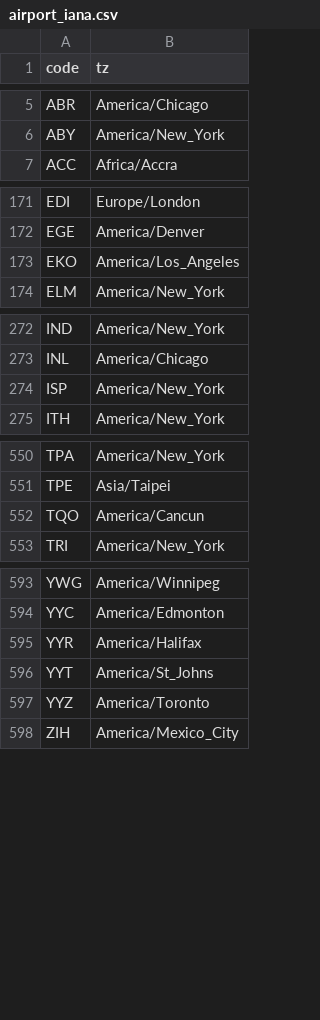
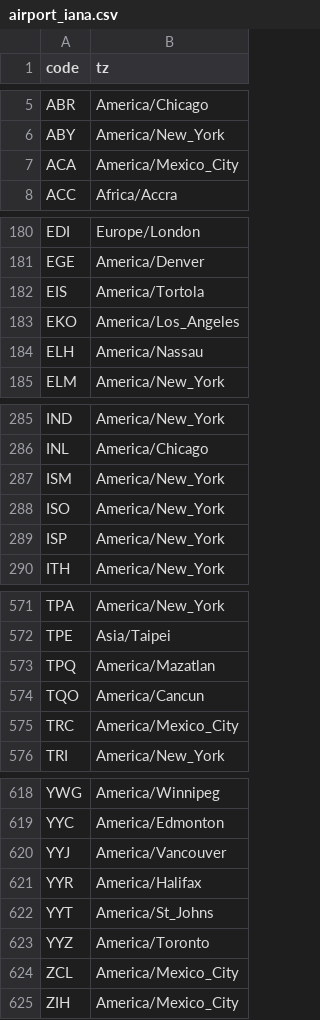
Before and after one commit to benaiahaianeb/empty-seats, a CSV file: data/airport_iana.csv, drawn as a sheet; only a part is shown, gaps mark what is left out; the diff covers the shown part only; the diff names each change by its address in the sheet, - before the commit and + after, or states it on an @@ line.

```diff
--- a/data/airport_iana.csv
+++ b/data/airport_iana.csv
+row 7: ACA | America/Mexico_City
+row 182: EIS | America/Tortola
+row 184: ELH | America/Nassau
+row 287: ISM | America/New_York
+row 288: ISO | America/New_York
+row 573: TPQ | America/Mazatlan
+row 575: TRC | America/Mexico_City
+row 620: YYJ | America/Vancouver
+row 624: ZCL | America/Mexico_City
```
Also changed, not shown: 18 added rows elsewhere in this file, data/airport_coords.csv, 12 other files.
